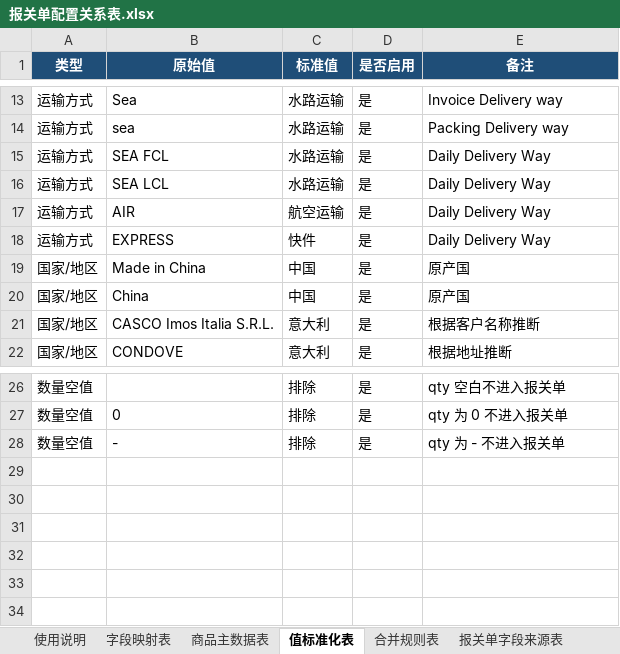
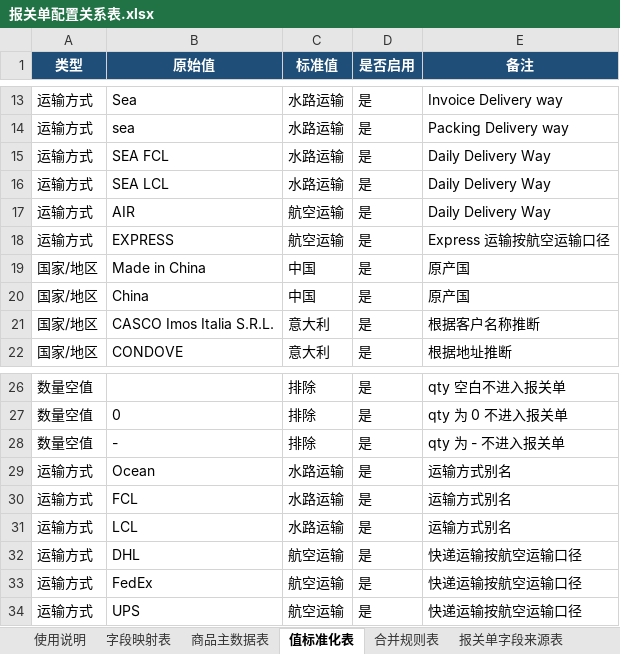
Before and after one commit to vestige-yu/imos-declaration, an Excel workbook: 最新逻辑_请优先看/报关单配置关系表.xlsx, sheet 值标准化表, drawn as a sheet; only a part is shown, gaps mark what is left out; values as stored, in another font and other column widths than the file's, no borders; the diff names each change by its address in the sheet, - before the commit and + after, or states it on an @@ line.

```diff
--- a/最新逻辑_请优先看/报关单配置关系表.xlsx (sheet 值标准化表)
+++ b/最新逻辑_请优先看/报关单配置关系表.xlsx (sheet 值标准化表)
-C18 (标准值): 快件
+C18 (标准值): 航空运输
-E18 (备注): Daily Delivery Way
+E18 (备注): Express 运输按航空运输口径
+row 29: 运输方式 | Ocean | 水路运输 | 是 | 运输方式别名
+row 30: 运输方式 | FCL | 水路运输 | 是 | 运输方式别名
+row 31: 运输方式 | LCL | 水路运输 | 是 | 运输方式别名
+row 32: 运输方式 | DHL | 航空运输 | 是 | 快递运输按航空运输口径
+row 33: 运输方式 | FedEx | 航空运输 | 是 | 快递运输按航空运输口径
+row 34: 运输方式 | UPS | 航空运输 | 是 | 快递运输按航空运输口径
```
Also changed, not shown: sheet 字段映射表, sheet 报关单字段来源表, sheet 当前匹配逻辑, sheet 版本记录, sheet 合并规则表, sheet 商品主数据表, 1 more sheet, 6 other files.
